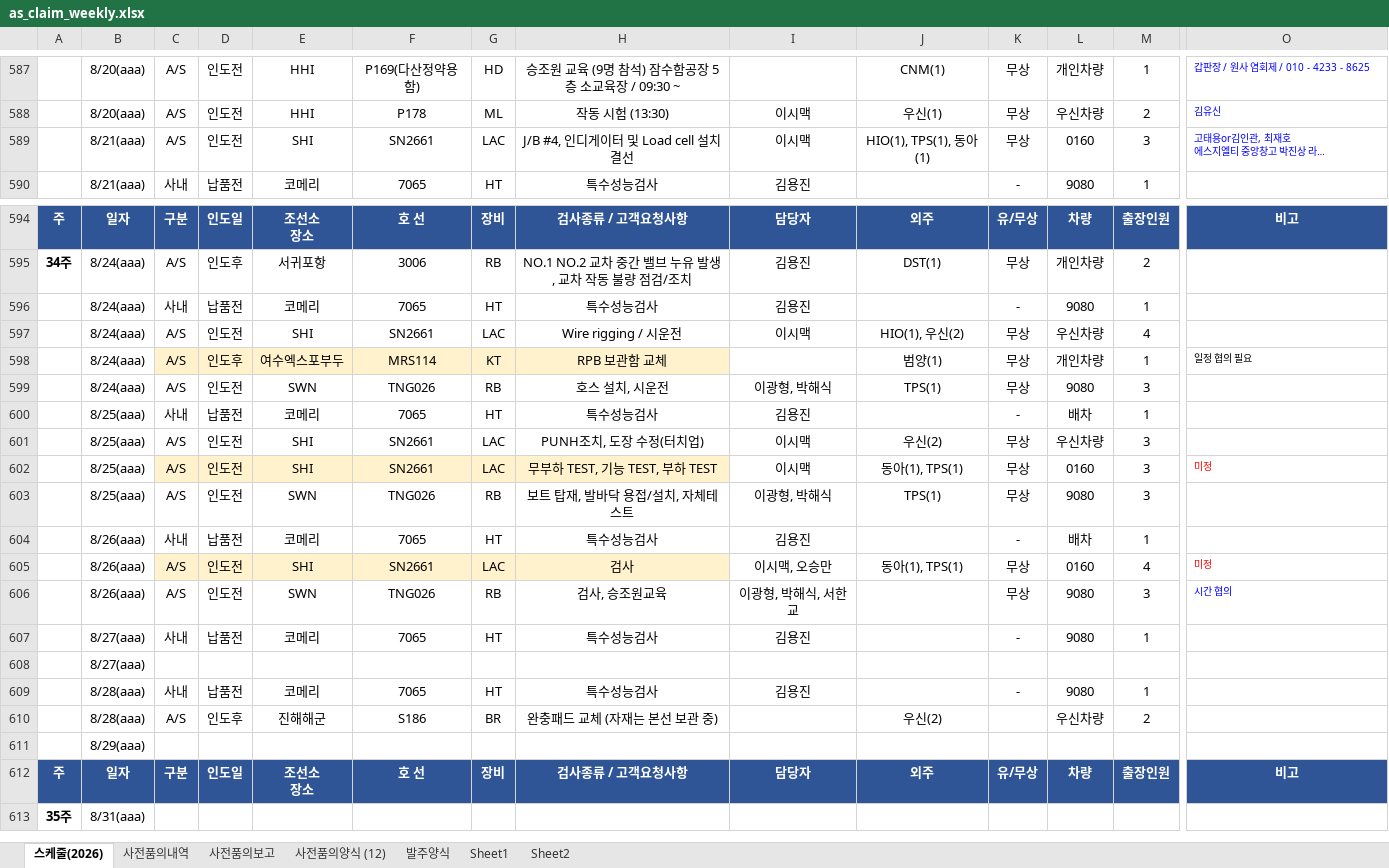
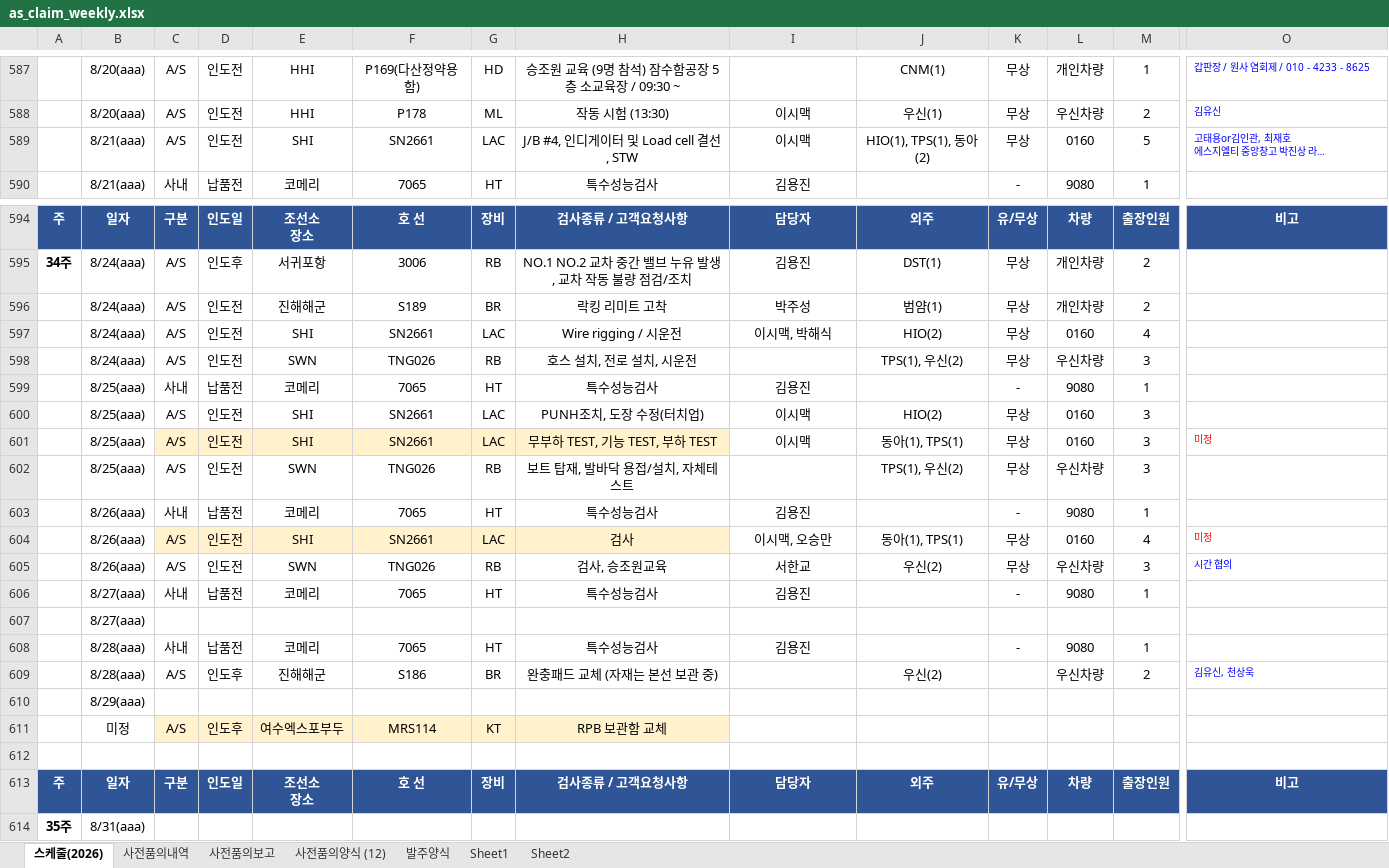
Before and after one commit to andaiga-create/weekly-schedule, an Excel workbook: as_claim_weekly.xlsx, sheet 스케줄(2026), drawn as a sheet; only a part is shown, gaps mark what is left out; long unchanged cells end in …; values as stored, in another font and other column widths than the file's, no borders; table styles not drawn; removed rows and columns are numbered as before the commit, all else as after; rows hold the shown columns only; the diff names each change by its address in the sheet, - before the commit and + after, or states it on an @@ line.

Commit message:
Auto update: 2026-08-20(목) 14:00:02.30

```diff
--- a/as_claim_weekly.xlsx (sheet 스케줄(2026))
+++ b/as_claim_weekly.xlsx (sheet 스케줄(2026))
-H589: J/B #4, 인디게이터 및 Load cell 설치 결선
+H589: J/B #4, 인디게이터 및 Load cell 결선, STW
-J589: HIO(1), TPS(1), 동아(1)
+J589: HIO(1), TPS(1), 동아(2)
-M589: 3
+M589: 5
-row 596:  | 8/24(aaa) | 사내 | 납품전 | 코메리 | 7065 | HT | 특수성능검사 | 김용진 |  | - | 9080 | 1
+row 596:  | 8/24(aaa) | A/S | 인도전 | 진해해군 | S189 | BR | 락킹 리미트 고착 | 박주성 | 범얌(1) | 무상 | 개인차량 | 2
-I597: 이시맥
+I597: 이시맥, 박해식
-J597: HIO(1), 우신(2)
+J597: HIO(2)
-L597: 우신차량
+L597: 0160
-row 598:  | 8/24(aaa) | A/S | 인도후 | 여수엑스포부두 | MRS114 | KT | RPB 보관함 교체 |  | 범양(1) | 무상 | 개인차량 | 1 | 일정 협의 필요
-H598: 호스 설치, 시운전
+H598: 호스 설치, 전로 설치, 시운전
-I598: 이광형, 박해식
+I598: (empty)
-J598: TPS(1)
+J598: TPS(1), 우신(2)
-L598: 9080
+L598: 우신차량
-L599: 배차
+L599: 9080
-J600: 우신(2)
+J600: HIO(2)
-L600: 우신차량
+L600: 0160
-I602: 이광형, 박해식
+I602: (empty)
-J602: TPS(1)
+J602: TPS(1), 우신(2)
-L602: 9080
+L602: 우신차량
-L603: 배차
+L603: 9080
-I605: 이광형, 박해식, 서한교
+I605: 서한교
-J605: (empty)
+J605: 우신(2)
-L605: 9080
+L605: 우신차량
-O609: (empty)
+O609: 김유신, 천상욱
+row 611:  | 미정 | A/S | 인도후 | 여수엑스포부두 | MRS114 | KT | RPB 보관함 교체
+row 612: (empty)
```
